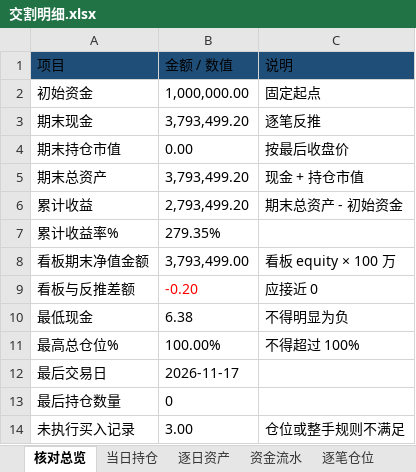
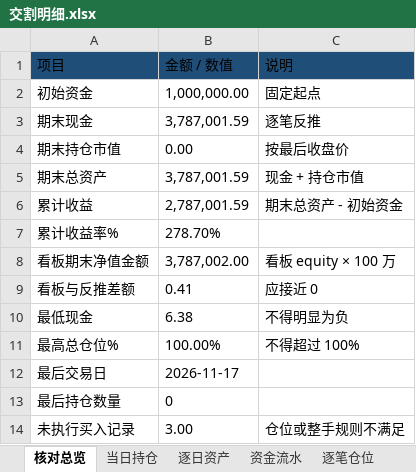
Before and after one commit to nancybhc/ma-cycle3-backtest, an Excel workbook: downloads/交割明细.xlsx, sheet 核对总览, drawn as a sheet; values as stored, in another font and other column widths than the file's, no borders; the diff names each change by its address in the sheet, - before the commit and + after, or states it on an @@ line.

```diff
--- a/downloads/交割明细.xlsx (sheet 核对总览)
+++ b/downloads/交割明细.xlsx (sheet 核对总览)
-B3 (金额 / 数值): 3,793,499.20
+B3 (金额 / 数值): 3,787,001.59
-B5 (金额 / 数值): 3,793,499.20
+B5 (金额 / 数值): 3,787,001.59
-B6 (金额 / 数值): 2,793,499.20
+B6 (金额 / 数值): 2,787,001.59
-B7 (金额 / 数值): 279.35%
+B7 (金额 / 数值): 278.70%
-B8 (金额 / 数值): 3,793,499.00
+B8 (金额 / 数值): 3,787,002.00
-B9 (金额 / 数值): -0.20
+B9 (金额 / 数值): 0.41
-B9 text colour: #FF0000
+B9 text colour: black
```
Also changed, not shown: sheet 资金流水, sheet 逐笔仓位, sheet 逐日资产, sheet 当日持仓, 3 other files.
